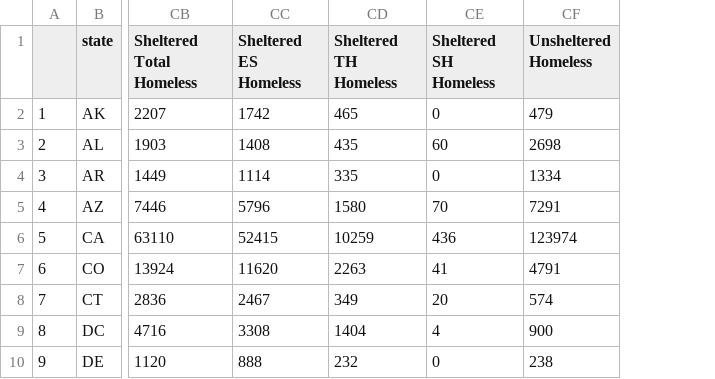
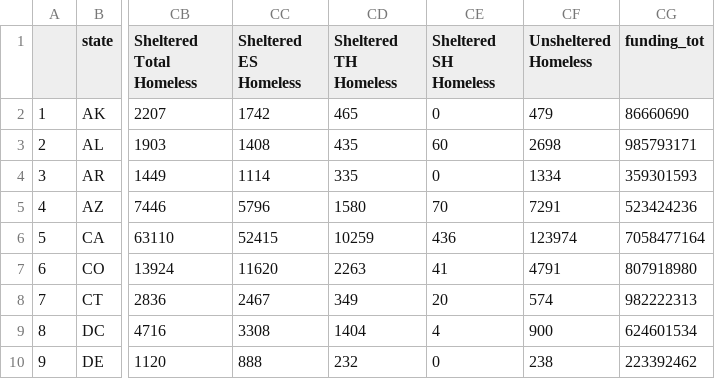
Before and after one commit to yaya5559/data_and_society, a CSV file: state_data.csv, drawn as a sheet; only a part is shown, gaps mark what is left out; the diff names each change by its address in the sheet, - before the commit and + after, or states it on an @@ line.

Commit message:
Uploading county indicator data

```diff
--- a/state_data.csv
+++ b/state_data.csv
+column CG (funding_tot), rows 2-10: 86660690 | 985793171 | 359301593 | 523424236 | 7058477164 | 807918980 | 982222313 | 624601534 | 223392462
```
Also changed, not shown: 1 other file.
